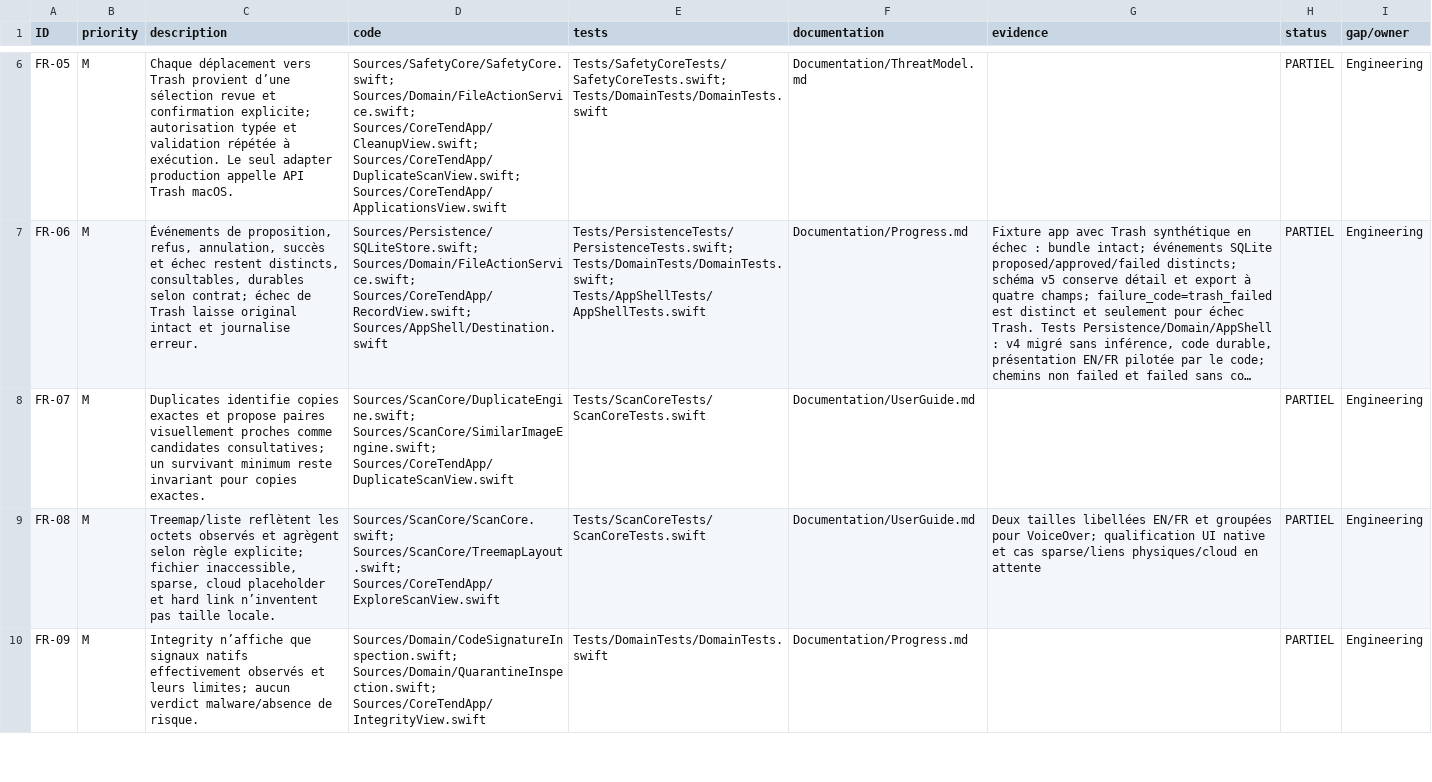
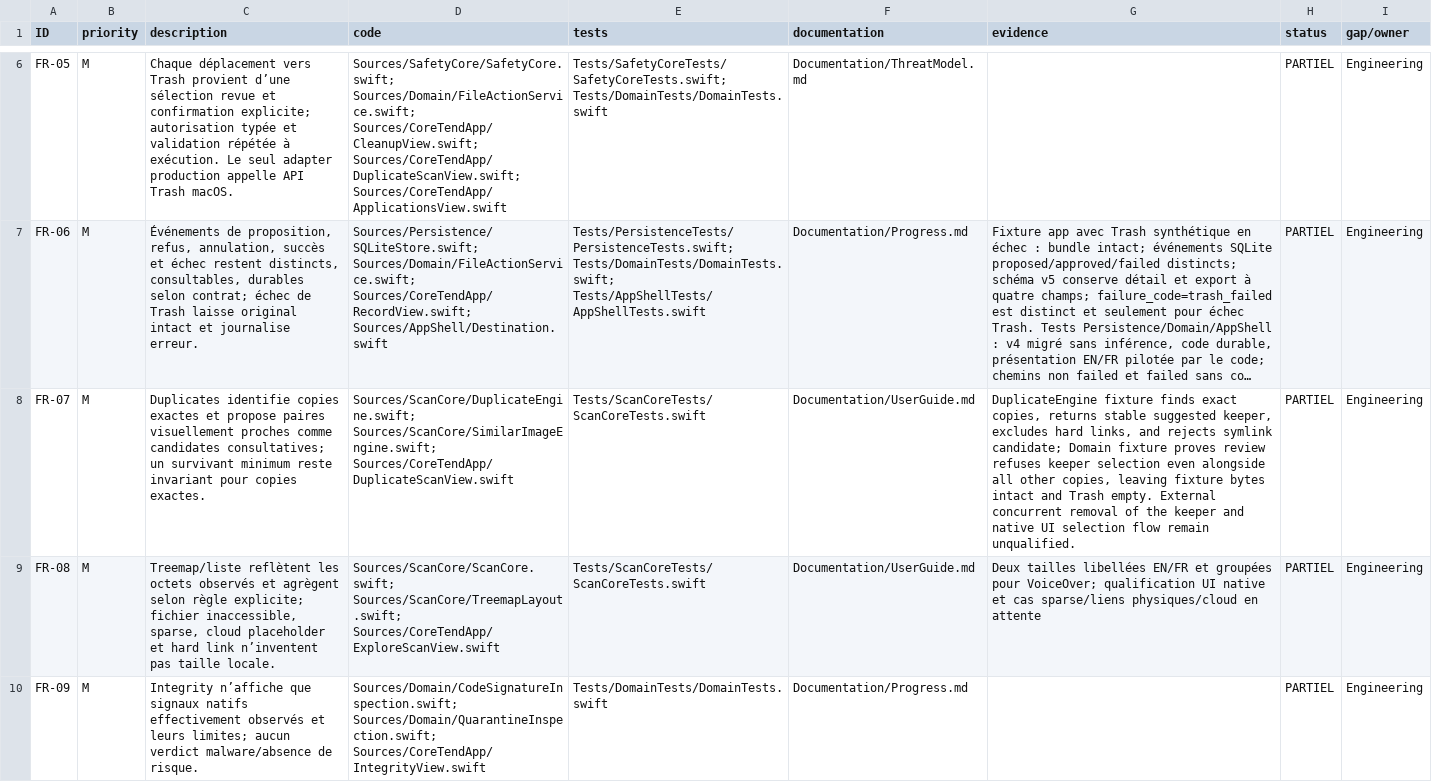
Before and after one commit to ahmetbsbnr/coretend, a CSV file: Documentation/Traceability.csv, drawn as a sheet; only a part is shown, gaps mark what is left out; long unchanged cells end in …; the diff names each change by its address in the sheet, - before the commit and + after, or states it on an @@ line.

Commit message:
test: protect duplicate keeper during review

```diff
--- a/Documentation/Traceability.csv
+++ b/Documentation/Traceability.csv
-G8 (evidence): (empty)
+G8 (evidence): DuplicateEngine fixture finds exact copies, returns stable suggested keeper, excludes hard links, and rejects symlink candidate; Domain fixture proves review refuses keeper selection even alongside all other copies, leaving fixture bytes intact and Trash empty. External concurrent removal of the keeper and native UI selection flow remain unqualified.
```
Also changed, not shown: 3 other files.
